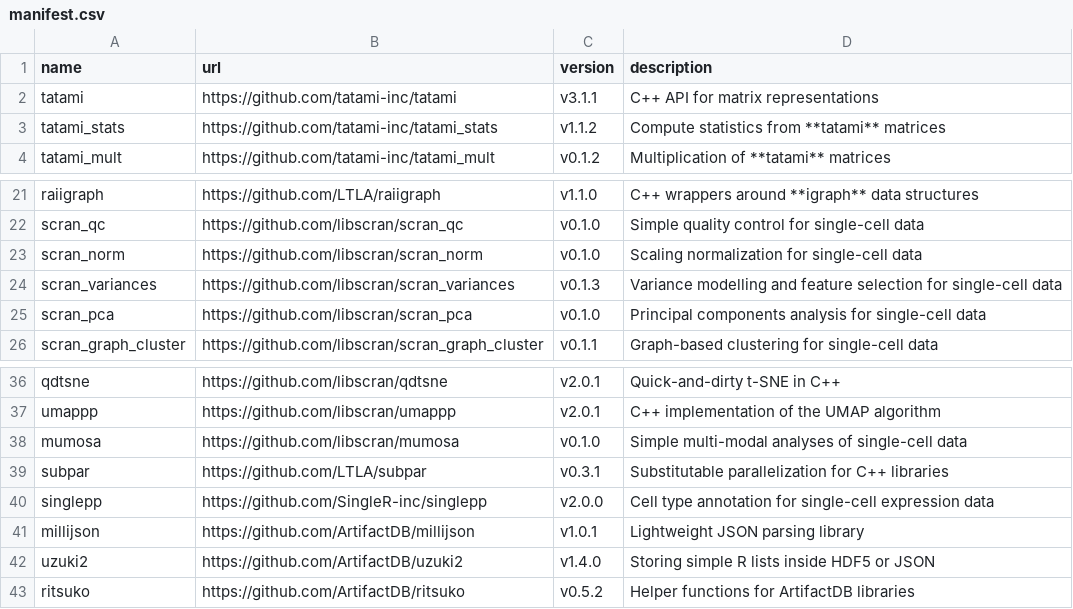
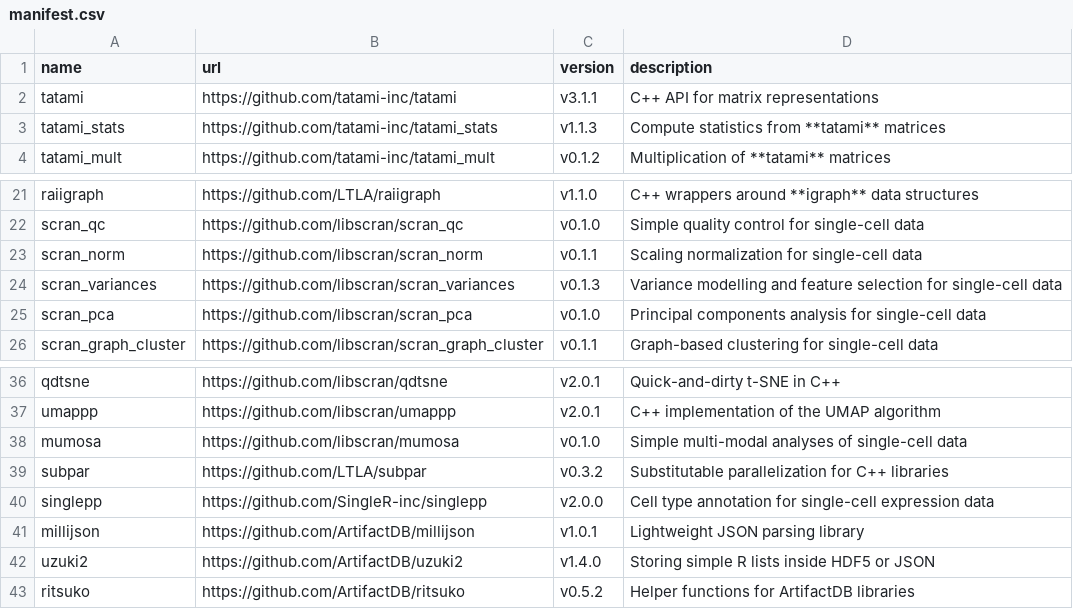
Before and after one commit to BiocPy/assorthead, a CSV file: extern/manifest.csv, drawn as a sheet; only a part is shown, gaps mark what is left out.

Commit message:
Updated to libary versions to align to the R package.

```diff
--- a/extern/manifest.csv
+++ b/extern/manifest.csv
@@ -2,3 +2,3 @@ name,url,version,description
 tatami,https://github.com/tatami-inc/tatami,v3.1.1,"C++ API for matrix representations"
-tatami_stats,https://github.com/tatami-inc/tatami_stats,v1.1.2,"Compute statistics from **tatami** matrices"
+tatami_stats,https://github.com/tatami-inc/tatami_stats,v1.1.3,"Compute statistics from **tatami** matrices"
 tatami_mult,https://github.com/tatami-inc/tatami_mult,v0.1.2,"Multiplication of **tatami** matrices"
@@ -22,3 +22,3 @@ raiigraph,https://github.com/LTLA/raiigraph,v1.1.0,"C++ wrappers around **igraph
 scran_qc,https://github.com/libscran/scran_qc,v0.1.0,"Simple quality control for single-cell data"
-scran_norm,https://github.com/libscran/scran_norm,v0.1.0,"Scaling normalization for single-cell data"
+scran_norm,https://github.com/libscran/scran_norm,v0.1.1,"Scaling normalization for single-cell data"
 scran_variances,https://github.com/libscran/scran_variances,v0.1.3,"Variance modelling and feature selection for single-cell data"
@@ -38,3 +38,3 @@ umappp,https://github.com/libscran/umappp,v2.0.1,"C++ implementation of the UMAP
 mumosa,https://github.com/libscran/mumosa,v0.1.0,"Simple multi-modal analyses of single-cell data"
-subpar,https://github.com/LTLA/subpar,v0.3.1,"Substitutable parallelization for C++ libraries"
+subpar,https://github.com/LTLA/subpar,v0.3.2,"Substitutable parallelization for C++ libraries"
 singlepp,https://github.com/SingleR-inc/singlepp,v2.0.0,"Cell type annotation for single-cell expression data"
```
